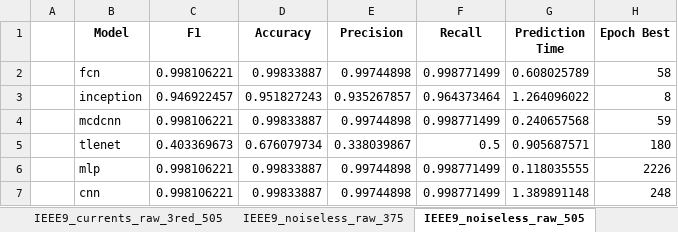
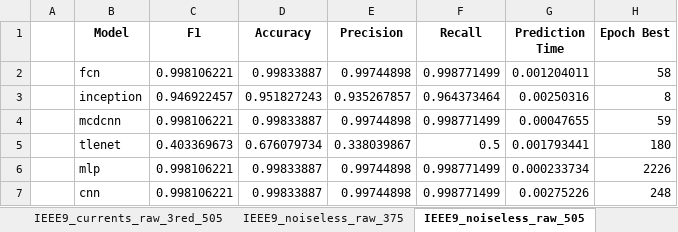
Before and after one commit to ALSETLab/dl_tsc_small-signal, an Excel workbook: results_normal.xlsx, sheet IEEE9_noiseless_raw_505, drawn as a sheet; values as stored, in another font and other column widths than the file's, no borders; the diff names each change by its address in the sheet, - before the commit and + after, or states it on an @@ line.

```diff
--- a/results_normal.xlsx (sheet IEEE9_noiseless_raw_505)
+++ b/results_normal.xlsx (sheet IEEE9_noiseless_raw_505)
-G2 (Prediction Time): 0.608025789
+G2 (Prediction Time): 0.001204011
-G3 (Prediction Time): 1.264096022
+G3 (Prediction Time): 0.00250316
-G4 (Prediction Time): 0.240657568
+G4 (Prediction Time): 0.00047655
-G5 (Prediction Time): 0.905687571
+G5 (Prediction Time): 0.001793441
-G6 (Prediction Time): 0.118035555
+G6 (Prediction Time): 0.000233734
-G7 (Prediction Time): 1.389891148
+G7 (Prediction Time): 0.00275226
```
Also changed, not shown: sheet IEEE9_currents_raw_3red_505, sheet IEEE9_currents_raw_3red_375, sheet IEEE9_currents_raw_505, sheet IEEE9_noisy_raw_375, sheet IEEE9_noiseless_raw_375, sheet IEEE9_noisy_raw_3red_375, 5 more sheets, results_k-fold.xlsx, 7 other files.
